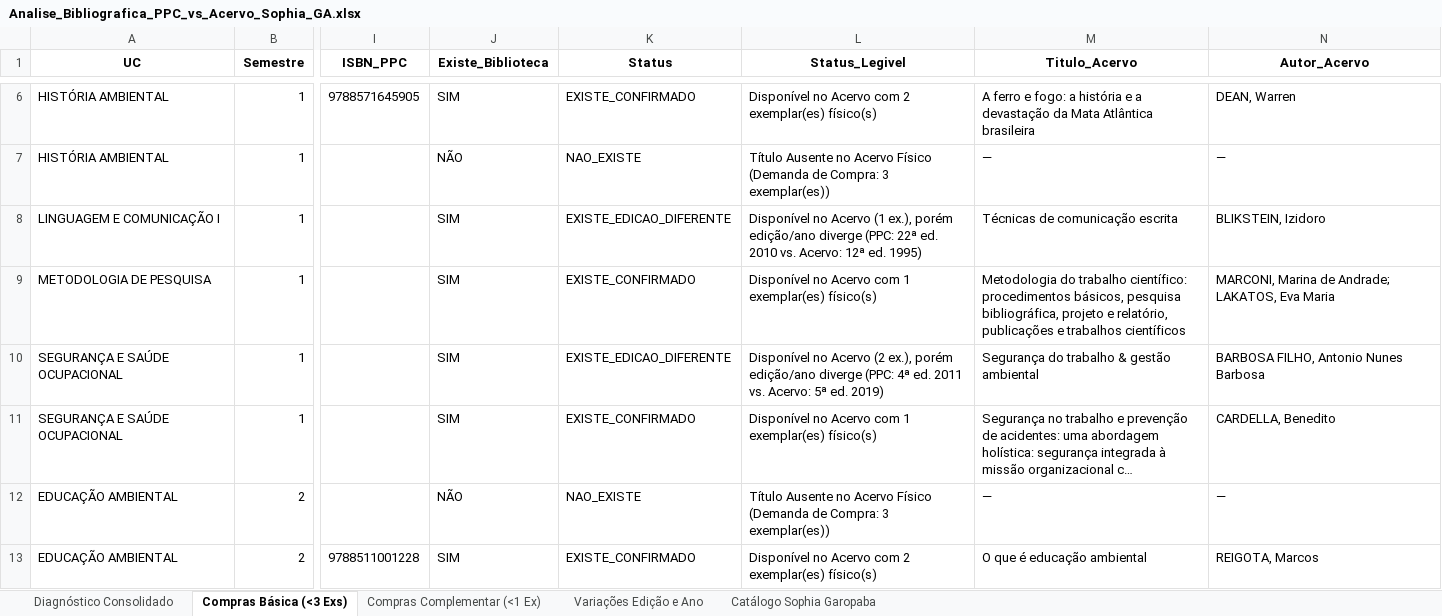
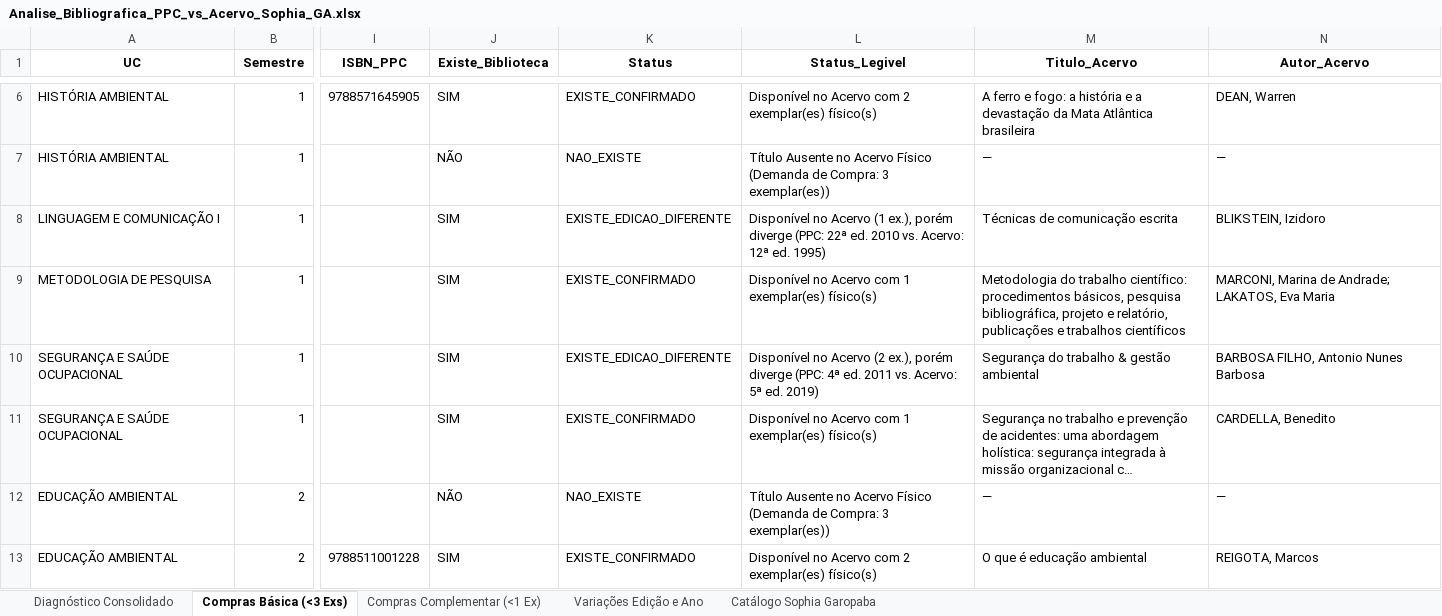
Before and after one commit to chameoandre/reformulacao-ppc-ifsc-2026, an Excel workbook: superior-gestao-ambiental/revisao-equipe/checagem-biblioteca/Analise_Bibliografica_PPC_vs_Acervo_Sophia_GA.xlsx, sheet Compras Básica (<3 Exs), drawn as a sheet; only a part is shown, gaps mark what is left out; long unchanged cells end in …; values as stored, in another font and other column widths than the file's, no borders; the diff covers the shown part only; the diff names each change by its address in the sheet, - before the commit and + after, or states it on an @@ line.

```diff
--- a/superior-gestao-ambiental/revisao-equipe/checagem-biblioteca/Analise_Bibliografica_PPC_vs_Acervo_Sophia_GA.xlsx (sheet Compras Básica (<3 Exs))
+++ b/superior-gestao-ambiental/revisao-equipe/checagem-biblioteca/Analise_Bibliografica_PPC_vs_Acervo_Sophia_GA.xlsx (sheet Compras Básica (<3 Exs))
-L8 (Status_Legivel): …ex.), porém edição/ano diverge (PPC:…
+L8 (Status_Legivel): …ex.), porém diverge (PPC:…
-L10 (Status_Legivel): …ex.), porém edição/ano diverge (PPC:…
+L10 (Status_Legivel): …ex.), porém diverge (PPC:…
```
Also changed, not shown: 5 edited cells elsewhere in this sheet, sheet Variações Edição e Ano, sheet Diagnóstico Consolidado, 5 other files.
